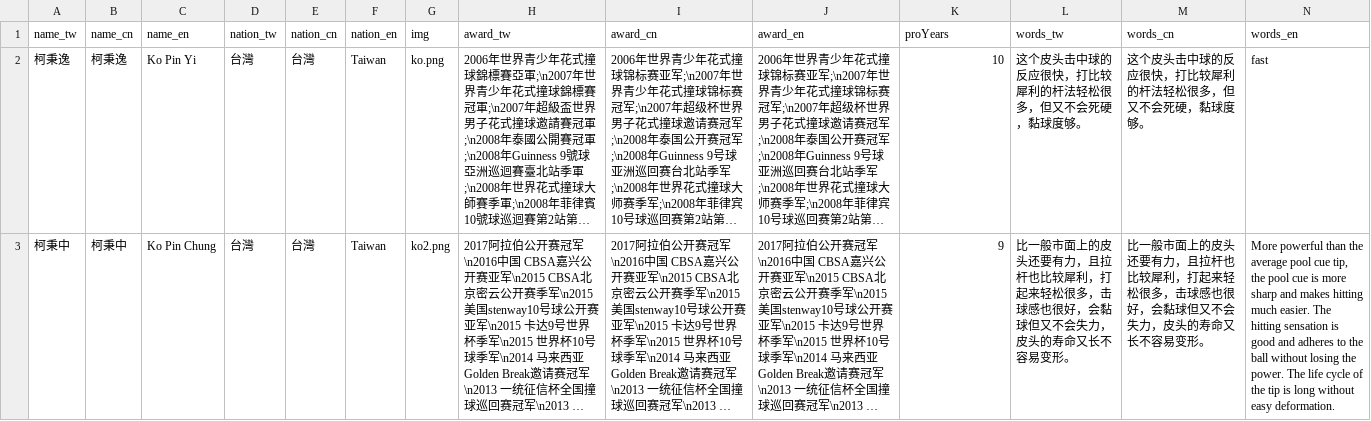
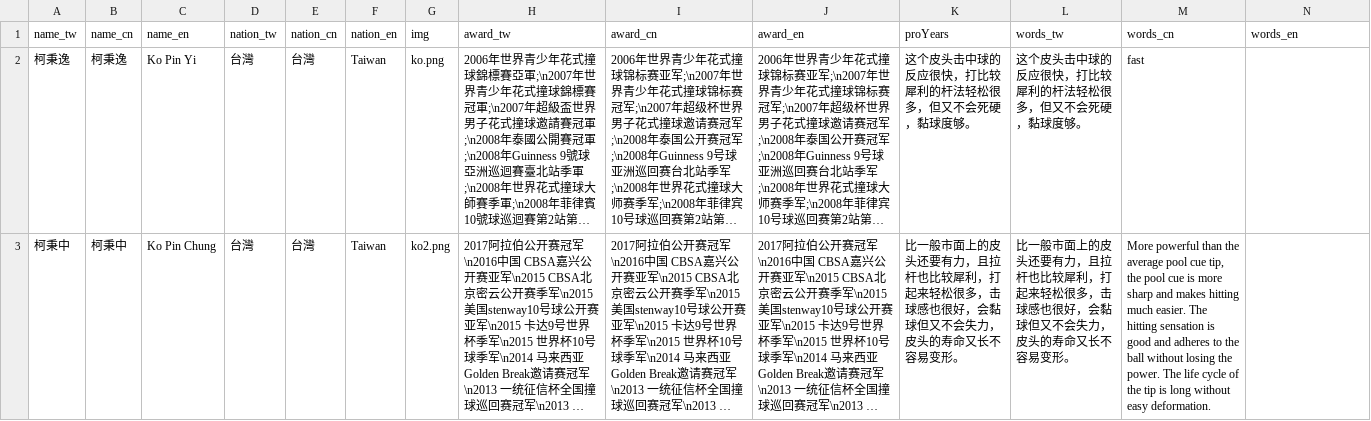
Before and after one commit to fred198797/fred198797.github.io, a CSV file: template/data/player/player.csv, drawn as a sheet; long unchanged cells end in …; the diff names each change by its address in the sheet, - before the commit and + after, or states it on an @@ line.

```diff
--- a/template/data/player/player.csv
+++ b/template/data/player/player.csv
-K2 (proYears): 10
+K2 (proYears): 这个皮头击中球的反应很快，打比较犀利的杆法轻松很多，但又不会死硬，黏球度够。
-M2 (words_cn): 这个皮头击中球的反应很快，打比较犀利的杆法轻松很多，但又不会死硬，黏球度够。
+M2 (words_cn): fast
-N2 (words_en): fast
+N2 (words_en): (empty)
-K3 (proYears): 9
+K3 (proYears): 比一般市面上的皮头还要有力，且拉杆也比较犀利，打起来轻松很多，击球感也很好，会黏球但又不会失力，皮头的寿命又长不容易变形。
-M3 (words_cn): 比一般市面上的皮头还要有力，且拉杆也比较犀利，打起来轻松很多，击球感也很好，会黏球但又不会失力，皮头的寿命又长不容易变形。
+M3 (words_cn): More powerful than the average pool cue tip, the pool cue is more sharp and makes hitting much easier. The hitting sensation is good and adheres to the ball without losing the power. The life cycle of the tip is long without easy deformation.
-N3 (words_en): More powerful than the average pool cue tip, the pool cue is more sharp and makes hitting much easier. The hitting sensation is good and adheres to the ball without losing the power. The life cycle of the tip is long without easy deformation.
+N3 (words_en): (empty)
```
Also changed, not shown: template/data/album/album.csv, template/data/location/location.csv, 12 other files.
